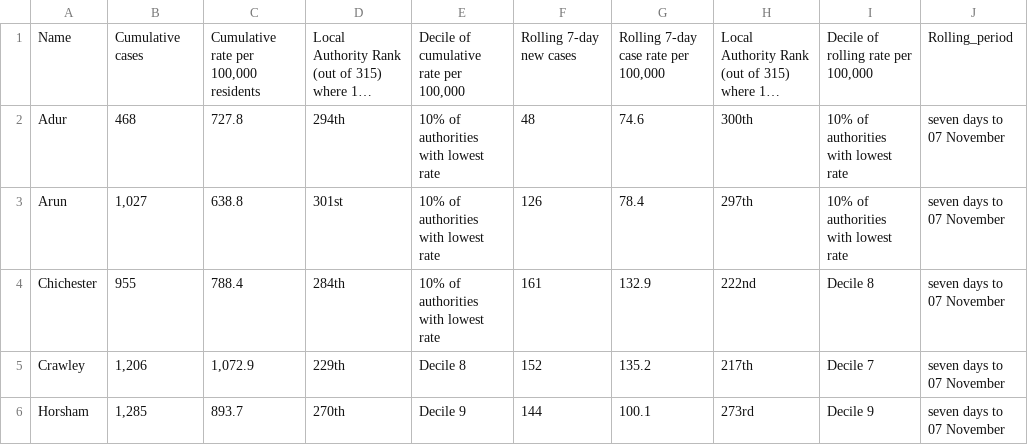
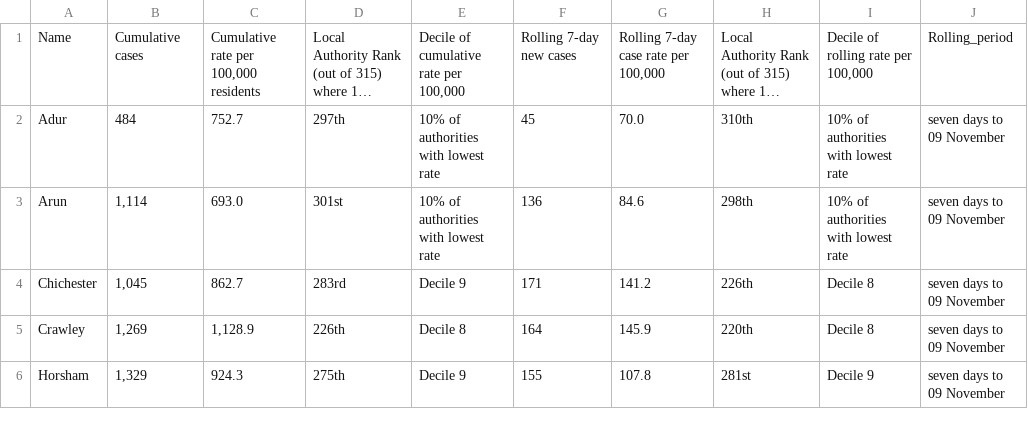
Before and after one commit to psychty/wsx_covid_datapack_public, a CSV file: Outputs/ltla_rate_wsx.csv, drawn as a sheet; only a part is shown; long unchanged cells end in …; ↵ is a line break in a cell; the diff covers the shown part only; the diff names each change by its address in the sheet, - before the commit and + after, or states it on an @@ line.

```diff
--- a/Outputs/ltla_rate_wsx.csv
+++ b/Outputs/ltla_rate_wsx.csv
-B2: 468
+B2: 484
-C2: 727.8
+C2: 752.7
-D2: 294th
+D2: 297th
-F2: 48
+F2: 45
-G2: 74.6
+G2: 70.0
-H2: 300th
+H2: 310th
-J2:J6: seven days to 07 November
+J2:J6: seven days to 09 November
-B3: 1,027
+B3: 1,114
-C3: 638.8
+C3: 693.0
-F3: 126
+F3: 136
-G3: 78.4
+G3: 84.6
-H3: 297th
+H3: 298th
-B4: 955
+B4: 1,045
-C4: 788.4
+C4: 862.7
-D4: 284th
+D4: 283rd
-E4: 10% of authorities ↵ with lowest rate
+E4: Decile 9
-F4: 161
+F4: 171
-G4: 132.9
+G4: 141.2
-H4: 222nd
+H4: 226th
-B5: 1,206
+B5: 1,269
-C5: 1,072.9
+C5: 1,128.9
-D5: 229th
+D5: 226th
-F5: 152
+F5: 164
-G5: 135.2
+G5: 145.9
-H5: 217th
+H5: 220th
-I5: Decile 7
+I5: Decile 8
-B6: 1,285
+B6: 1,329
-C6: 893.7
+C6: 924.3
-D6: 270th
+D6: 275th
-F6: 144
+F6: 155
-G6: 100.1
+G6: 107.8
-H6: 273rd
+H6: 281st
```
Also changed, not shown: 21 edited cells elsewhere in this file, Outputs/utla_rate_wsx.csv, 40 other files.
